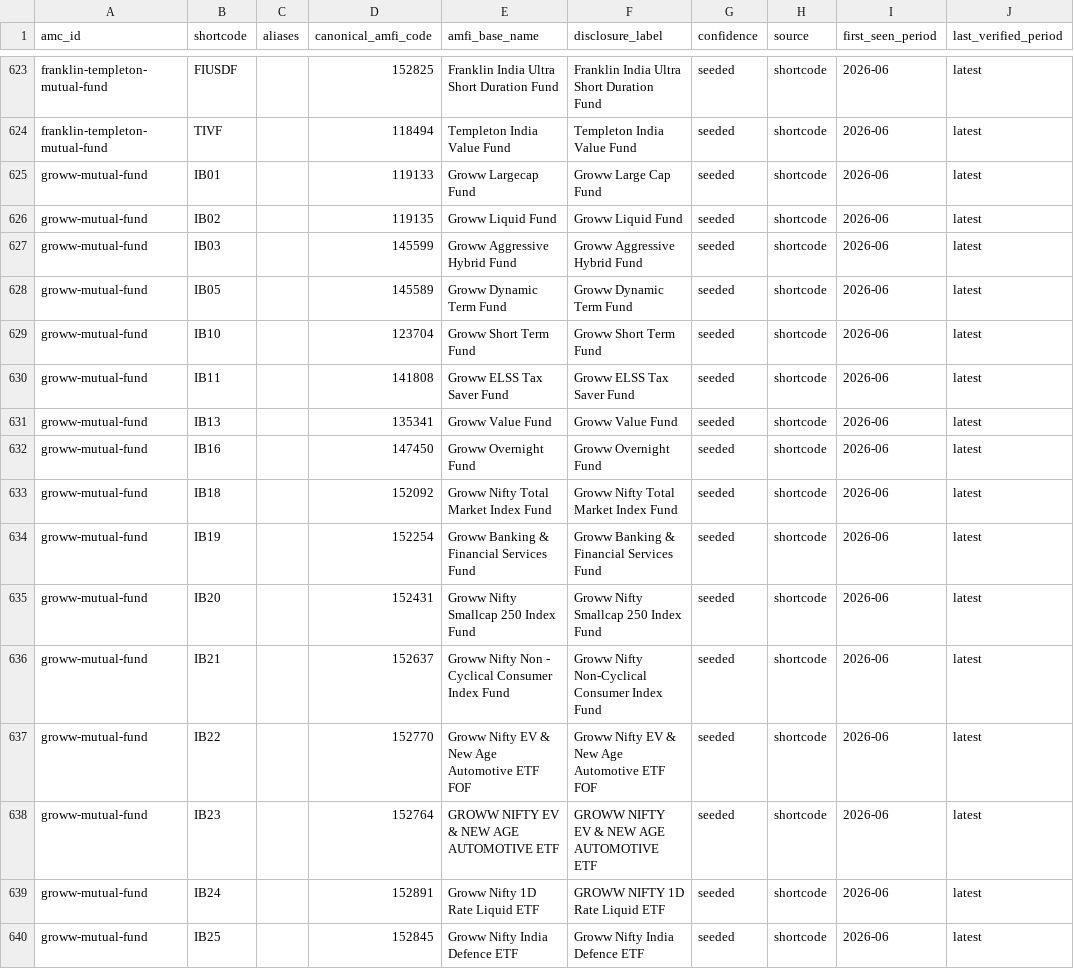
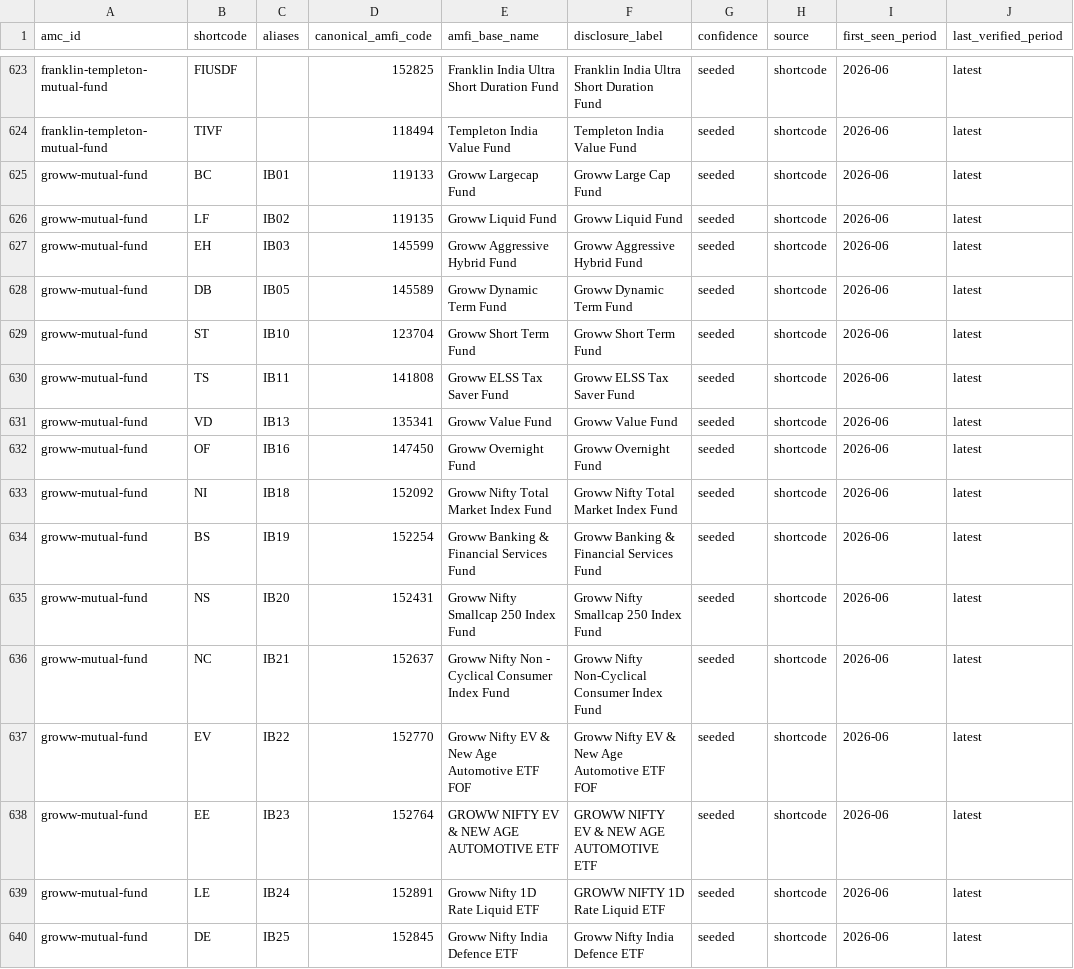
Before and after one commit to Raghavendra17N/fund-disclosures, a CSV file: registry/disclosure_shortcode_map.csv, drawn as a sheet; only a part is shown, gaps mark what is left out; the diff covers the shown part only.

```diff
--- a/registry/disclosure_shortcode_map.csv
+++ b/registry/disclosure_shortcode_map.csv
@@ -624,17 +624,17 @@ franklin-templeton-mutual-fund,FIUSDF,,152825,Franklin India Ultra Short Duratio
 franklin-templeton-mutual-fund,TIVF,,118494,Templeton India Value Fund,Templeton India Value Fund,seeded,shortcode,2026-06,latest
-groww-mutual-fund,IB01,,119133,Groww Largecap Fund,Groww Large Cap Fund,seeded,shortcode,2026-06,latest
-groww-mutual-fund,IB02,,119135,Groww Liquid Fund,Groww Liquid Fund,seeded,shortcode,2026-06,latest
-groww-mutual-fund,IB03,,145599,Groww Aggressive Hybrid Fund,Groww Aggressive Hybrid Fund,seeded,shortcode,2026-06,latest
-groww-mutual-fund,IB05,,145589,Groww Dynamic Term Fund,Groww Dynamic Term Fund,seeded,shortcode,2026-06,latest
-groww-mutual-fund,IB10,,123704,Groww Short Term Fund,Groww Short Term Fund,seeded,shortcode,2026-06,latest
-groww-mutual-fund,IB11,,141808,Groww ELSS Tax Saver Fund,Groww ELSS Tax Saver Fund,seeded,shortcode,2026-06,latest
-groww-mutual-fund,IB13,,135341,Groww Value Fund,Groww Value Fund,seeded,shortcode,2026-06,latest
-groww-mutual-fund,IB16,,147450,Groww Overnight Fund,Groww Overnight Fund,seeded,shortcode,2026-06,latest
-groww-mutual-fund,IB18,,152092,Groww Nifty Total Market Index Fund,Groww Nifty Total Market Index Fund,seeded,shortcode,2026-06,latest
-groww-mutual-fund,IB19,,152254,Groww Banking & Financial Services Fund,Groww Banking & Financial Services Fund,seeded,shortcode,2026-06,latest
-groww-mutual-fund,IB20,,152431,Groww Nifty Smallcap 250 Index Fund,Groww Nifty Smallcap 250 Index Fund,seeded,shortcode,2026-06,latest
-groww-mutual-fund,IB21,,152637,Groww Nifty Non - Cyclical Consumer Index Fund,Groww Nifty Non-Cyclical Consumer Index Fund,seeded,shortcode,2026-06,latest
-groww-mutual-fund,IB22,,152770,Groww Nifty EV & New Age Automotive ETF FOF,Groww Nifty EV & New Age Automotive ETF FOF,seeded,shortcode,2026-06,latest
-groww-mutual-fund,IB23,,152764,GROWW NIFTY EV & NEW AGE AUTOMOTIVE ETF,GROWW NIFTY EV & NEW AGE AUTOMOTIVE ETF,seeded,shortcode,2026-06,latest
-groww-mutual-fund,IB24,,152891,Groww Nifty 1D Rate Liquid ETF,GROWW NIFTY 1D Rate Liquid ETF,seeded,shortcode,2026-06,latest
-groww-mutual-fund,IB25,,152845,Groww Nifty India Defence ETF,Groww Nifty India Defence ETF,seeded,shortcode,2026-06,latest
+groww-mutual-fund,BC,IB01,119133,Groww Largecap Fund,Groww Large Cap Fund,seeded,shortcode,2026-06,latest
+groww-mutual-fund,LF,IB02,119135,Groww Liquid Fund,Groww Liquid Fund,seeded,shortcode,2026-06,latest
+groww-mutual-fund,EH,IB03,145599,Groww Aggressive Hybrid Fund,Groww Aggressive Hybrid Fund,seeded,shortcode,2026-06,latest
+groww-mutual-fund,DB,IB05,145589,Groww Dynamic Term Fund,Groww Dynamic Term Fund,seeded,shortcode,2026-06,latest
+groww-mutual-fund,ST,IB10,123704,Groww Short Term Fund,Groww Short Term Fund,seeded,shortcode,2026-06,latest
+groww-mutual-fund,TS,IB11,141808,Groww ELSS Tax Saver Fund,Groww ELSS Tax Saver Fund,seeded,shortcode,2026-06,latest
+groww-mutual-fund,VD,IB13,135341,Groww Value Fund,Groww Value Fund,seeded,shortcode,2026-06,latest
+groww-mutual-fund,OF,IB16,147450,Groww Overnight Fund,Groww Overnight Fund,seeded,shortcode,2026-06,latest
+groww-mutual-fund,NI,IB18,152092,Groww Nifty Total Market Index Fund,Groww Nifty Total Market Index Fund,seeded,shortcode,2026-06,latest
+groww-mutual-fund,BS,IB19,152254,Groww Banking & Financial Services Fund,Groww Banking & Financial Services Fund,seeded,shortcode,2026-06,latest
+groww-mutual-fund,NS,IB20,152431,Groww Nifty Smallcap 250 Index Fund,Groww Nifty Smallcap 250 Index Fund,seeded,shortcode,2026-06,latest
+groww-mutual-fund,NC,IB21,152637,Groww Nifty Non - Cyclical Consumer Index Fund,Groww Nifty Non-Cyclical Consumer Index Fund,seeded,shortcode,2026-06,latest
+groww-mutual-fund,EV,IB22,152770,Groww Nifty EV & New Age Automotive ETF FOF,Groww Nifty EV & New Age Automotive ETF FOF,seeded,shortcode,2026-06,latest
+groww-mutual-fund,EE,IB23,152764,GROWW NIFTY EV & NEW AGE AUTOMOTIVE ETF,GROWW NIFTY EV & NEW AGE AUTOMOTIVE ETF,seeded,shortcode,2026-06,latest
+groww-mutual-fund,LE,IB24,152891,Groww Nifty 1D Rate Liquid ETF,GROWW NIFTY 1D Rate Liquid ETF,seeded,shortcode,2026-06,latest
+groww-mutual-fund,DE,IB25,152845,Groww Nifty India Defence ETF,Groww Nifty India Defence ETF,seeded,shortcode,2026-06,latest
```
Also changed, not shown: 1 added row and 90 edited cells elsewhere in this file, 2 other files.
